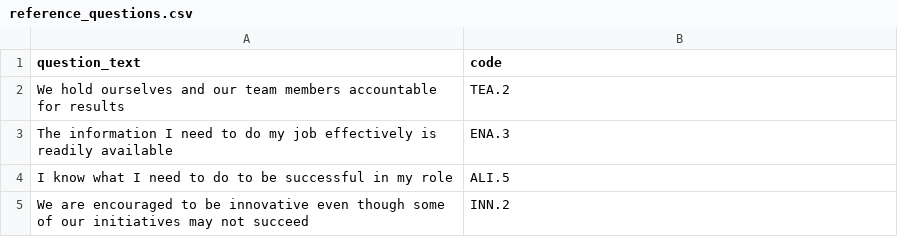
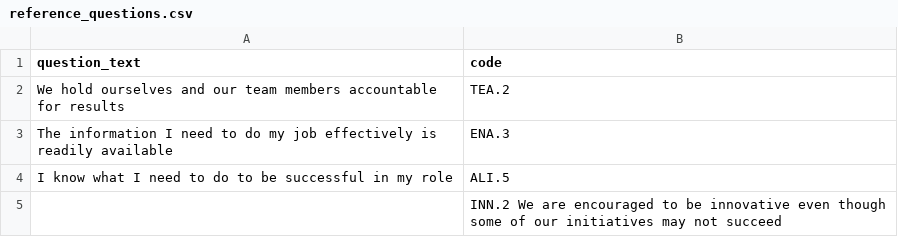
Before and after one commit to codeBehindMe/stream_question_text_classify, a CSV file: original_files/reference_questions.csv, drawn as a sheet.

```diff
--- a/original_files/reference_questions.csv
+++ b/original_files/reference_questions.csv
@@ -4,2 +4,2 @@ The information I need to do my job effectively is readily available|ENA.3
 I know what I need to do to be successful in my role|ALI.5
-We are encouraged to be innovative even though some of our initiatives may not succeed|INN.2
+|INN.2   We are encouraged to be innovative even though some of our initiatives may not succeed
```
Also changed, not shown: 1 other file.
